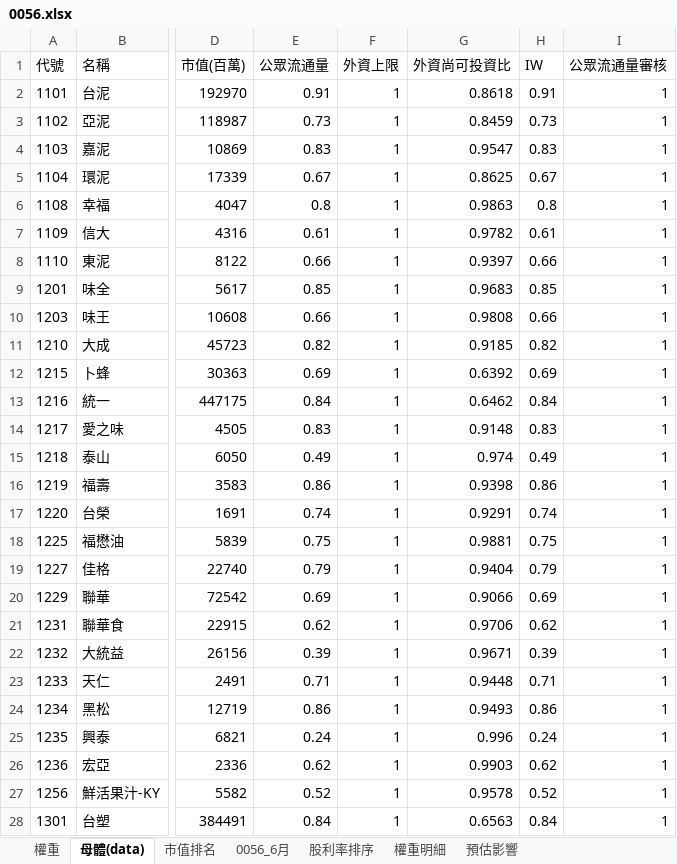
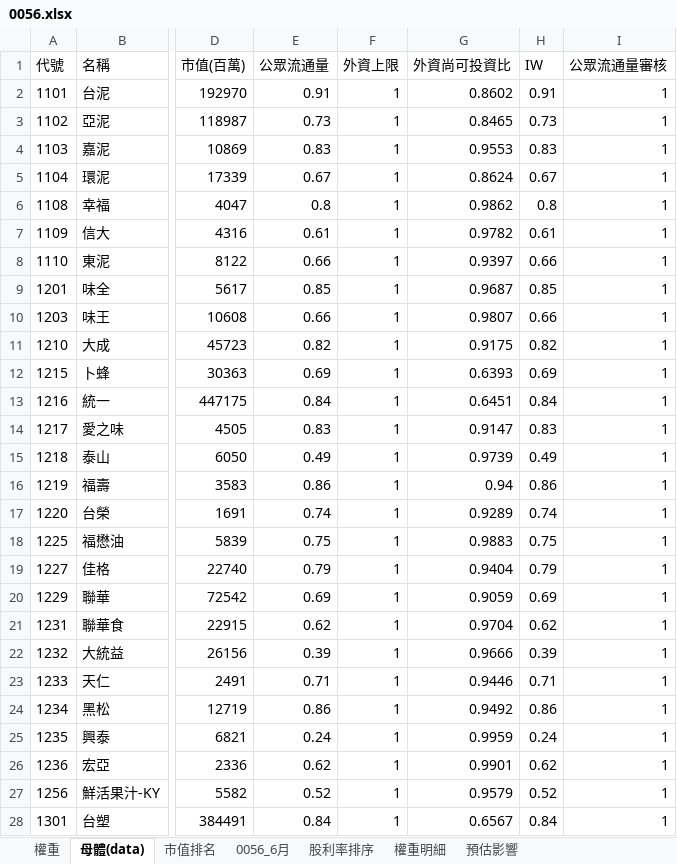
Before and after one commit to Jagon7/jagon-space-station, an Excel workbook: data/rebalance/pred/0056.xlsx, sheet 母體(data), drawn as a sheet; only a part is shown, gaps mark what is left out; values as stored, in another font and other column widths than the file's, no borders; the diff covers the shown part only; the diff names each change by its address in the sheet, - before the commit and + after, or states it on an @@ line.

```diff
--- a/data/rebalance/pred/0056.xlsx (sheet 母體(data))
+++ b/data/rebalance/pred/0056.xlsx (sheet 母體(data))
-G2 (外資尚可投資比): 0.8618
+G2 (外資尚可投資比): 0.8602
-G3 (外資尚可投資比): 0.8459
+G3 (外資尚可投資比): 0.8465
-G4 (外資尚可投資比): 0.9547
+G4 (外資尚可投資比): 0.9553
-G5 (外資尚可投資比): 0.8625
+G5 (外資尚可投資比): 0.8624
-G6 (外資尚可投資比): 0.9863
+G6 (外資尚可投資比): 0.9862
-G9 (外資尚可投資比): 0.9683
+G9 (外資尚可投資比): 0.9687
-G10 (外資尚可投資比): 0.9808
+G10 (外資尚可投資比): 0.9807
-G11 (外資尚可投資比): 0.9185
+G11 (外資尚可投資比): 0.9175
-G12 (外資尚可投資比): 0.6392
+G12 (外資尚可投資比): 0.6393
-G13 (外資尚可投資比): 0.6462
+G13 (外資尚可投資比): 0.6451
-G14 (外資尚可投資比): 0.9148
+G14 (外資尚可投資比): 0.9147
-G15 (外資尚可投資比): 0.974
+G15 (外資尚可投資比): 0.9739
-G16 (外資尚可投資比): 0.9398
+G16 (外資尚可投資比): 0.94
-G17 (外資尚可投資比): 0.9291
+G17 (外資尚可投資比): 0.9289
-G18 (外資尚可投資比): 0.9881
+G18 (外資尚可投資比): 0.9883
-G20 (外資尚可投資比): 0.9066
+G20 (外資尚可投資比): 0.9059
-G21 (外資尚可投資比): 0.9706
+G21 (外資尚可投資比): 0.9704
-G22 (外資尚可投資比): 0.9671
+G22 (外資尚可投資比): 0.9666
-G23 (外資尚可投資比): 0.9448
+G23 (外資尚可投資比): 0.9446
-G24 (外資尚可投資比): 0.9493
+G24 (外資尚可投資比): 0.9492
-G25 (外資尚可投資比): 0.996
+G25 (外資尚可投資比): 0.9959
-G26 (外資尚可投資比): 0.9903
+G26 (外資尚可投資比): 0.9901
-G27 (外資尚可投資比): 0.9578
+G27 (外資尚可投資比): 0.9579
-G28 (外資尚可投資比): 0.6563
+G28 (外資尚可投資比): 0.6567
```
Also changed, not shown: 937 edited cells elsewhere in this sheet, sheet 權重, sheet 預估影響, sheet 權重明細, data/rebalance/pred/0050.xlsx, data/rebalance/pred/0051.xlsx, 14 other files.
